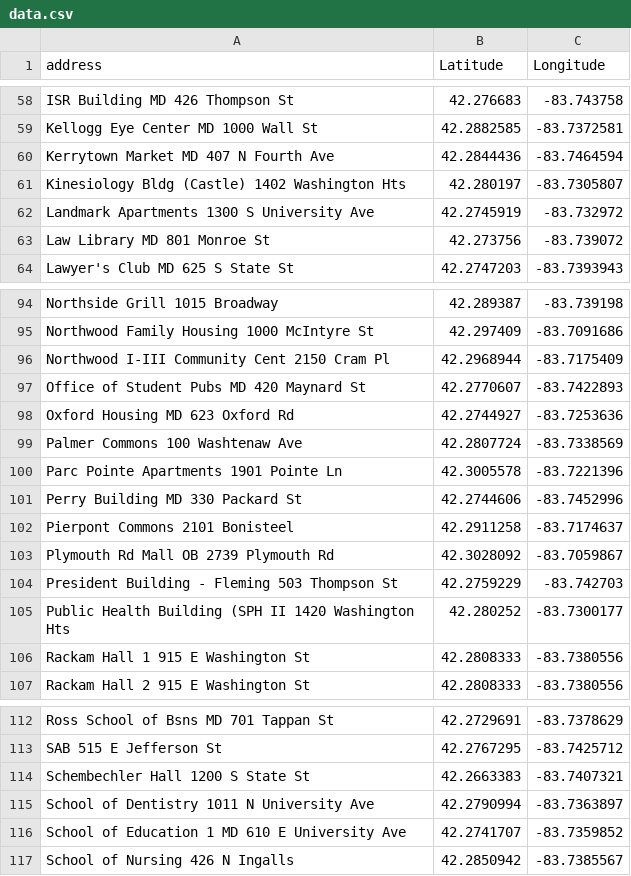
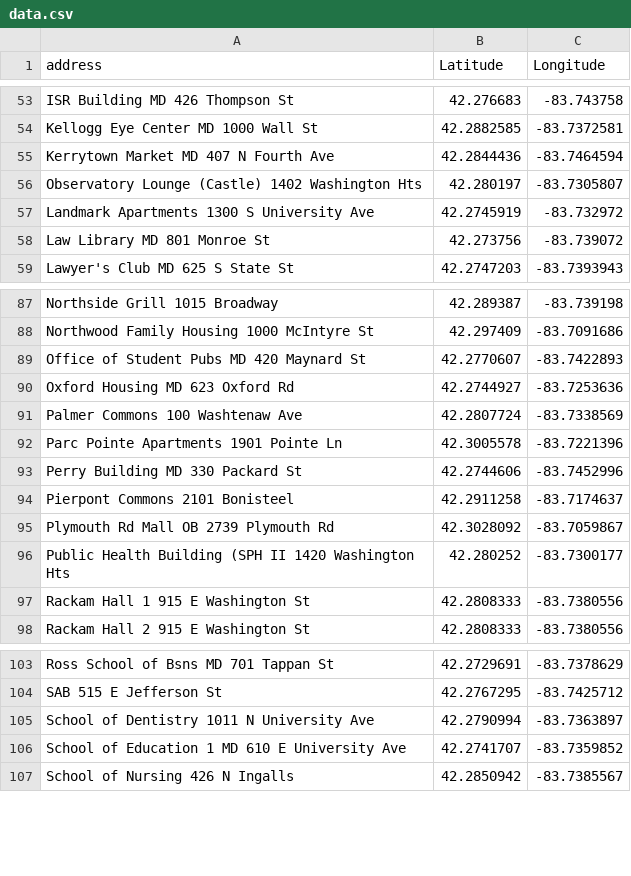
Before and after one commit to michigandaily/tmd-circulation, a CSV file: src/graphic/data/data.csv, drawn as a sheet; only a part is shown, gaps mark what is left out; the diff covers the shown part only.

```diff
--- a/src/graphic/data/data.csv
+++ b/src/graphic/data/data.csv
@@ -60,3 +55,3 @@ Kellogg Eye Center MD 1000 Wall St,42.2882585,-83.7372581
 Kerrytown Market MD 407 N Fourth Ave,42.2844436,-83.7464594
-Kinesiology Bldg (Castle) 1402 Washington Hts,42.280197,-83.7305807
+Observatory Lounge (Castle) 1402 Washington Hts,42.280197,-83.7305807
 Landmark Apartments 1300 S University Ave,42.2745919,-83.732972
@@ -95,3 +88,2 @@ Northside Grill 1015 Broadway,42.289387,-83.739198
 Northwood Family Housing 1000 McIntyre St,42.297409,-83.7091686
-Northwood I-III Community Cent 2150 Cram Pl,42.2968944,-83.7175409
 Office of Student Pubs MD 420 Maynard St,42.2770607,-83.7422893
@@ -103,3 +95,2 @@ Pierpont Commons 2101 Bonisteel,42.2911258,-83.7174637
 Plymouth Rd Mall OB 2739 Plymouth Rd,42.3028092,-83.7059867
-President Building - Fleming 503 Thompson St,42.2759229,-83.742703
 Public Health Building (SPH II 1420 Washington Hts,42.280252,-83.7300177
@@ -113,3 +104,2 @@ Ross School of Bsns MD 701 Tappan St,42.2729691,-83.7378629
 SAB 515 E Jefferson St,42.2767295,-83.7425712
-Schembechler Hall 1200 S State St,42.2663383,-83.7407321
 School of Dentistry 1011 N University Ave,42.2790994,-83.7363897
```
Also changed, not shown: 7 added rows and 7 removed rows elsewhere in this file.
